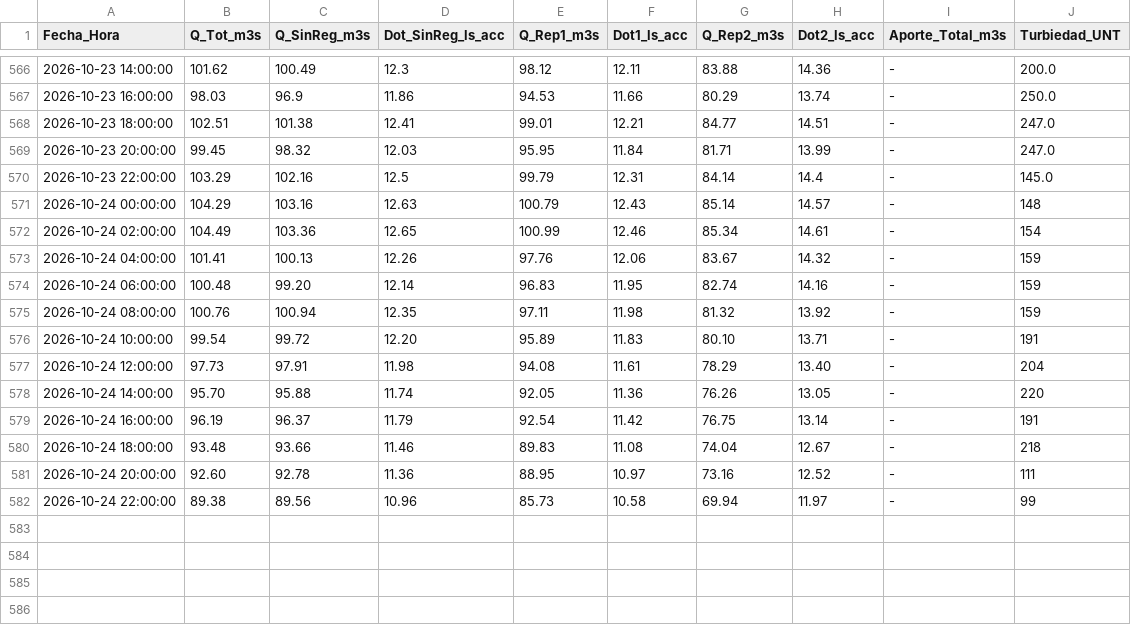
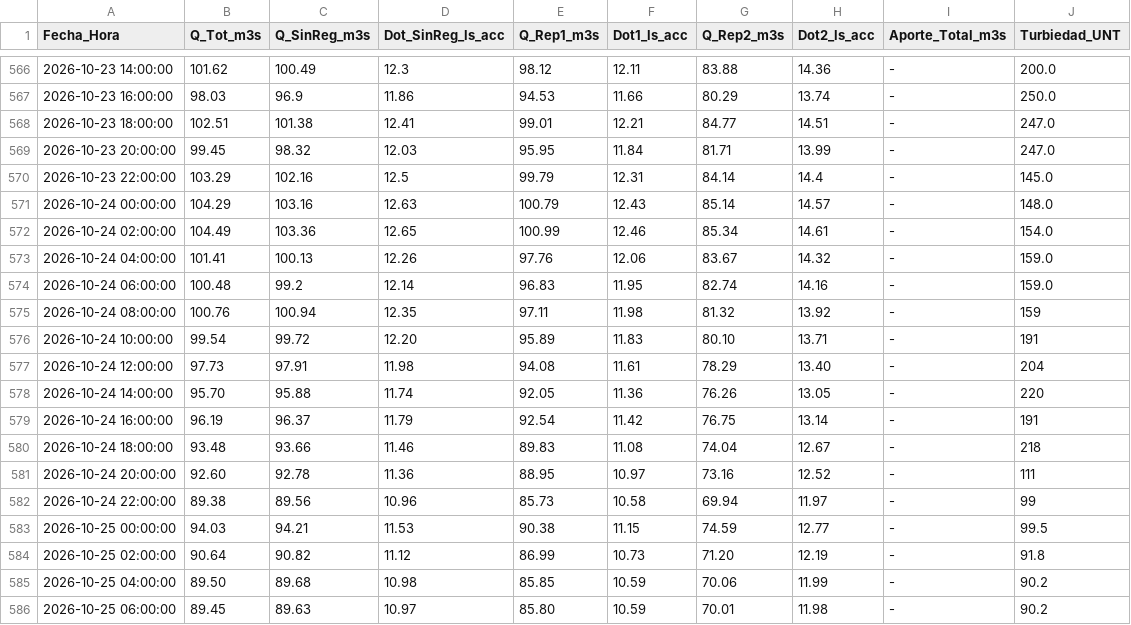
Before and after one commit to mferradalora/Caudales-JVRM, a CSV file: caudales_jvrm.csv, drawn as a sheet; only a part is shown, gaps mark what is left out.

```diff
--- a/caudales_jvrm.csv
+++ b/caudales_jvrm.csv
@@ -570,6 +570,6 @@ Fecha_Hora,Q_Tot_m3s,Q_SinReg_m3s,Dot_SinReg_ls_acc,Q_Rep1_m3s,Dot1_ls_acc,Q_Rep
 2026-10-23 22:00:00,103.29,102.16,12.5,99.79,12.31,84.14,14.4,-,145.0
-2026-10-24 00:00:00,104.29,103.16,12.63,100.79,12.43,85.14,14.57,-,148
-2026-10-24 02:00:00,104.49,103.36,12.65,100.99,12.46,85.34,14.61,-,154
-2026-10-24 04:00:00,101.41,100.13,12.26,97.76,12.06,83.67,14.32,-,159
-2026-10-24 06:00:00,100.48,99.20,12.14,96.83,11.95,82.74,14.16,-,159
+2026-10-24 00:00:00,104.29,103.16,12.63,100.79,12.43,85.14,14.57,-,148.0
+2026-10-24 02:00:00,104.49,103.36,12.65,100.99,12.46,85.34,14.61,-,154.0
+2026-10-24 04:00:00,101.41,100.13,12.26,97.76,12.06,83.67,14.32,-,159.0
+2026-10-24 06:00:00,100.48,99.2,12.14,96.83,11.95,82.74,14.16,-,159.0
 2026-10-24 08:00:00,100.76,100.94,12.35,97.11,11.98,81.32,13.92,-,159
@@ -582 +582,5 @@ Fecha_Hora,Q_Tot_m3s,Q_SinReg_m3s,Dot_SinReg_ls_acc,Q_Rep1_m3s,Dot1_ls_acc,Q_Rep
 2026-10-24 22:00:00,89.38,89.56,10.96,85.73,10.58,69.94,11.97,-,99
+2026-10-25 00:00:00,94.03,94.21,11.53,90.38,11.15,74.59,12.77,-,99.5
+2026-10-25 02:00:00,90.64,90.82,11.12,86.99,10.73,71.20,12.19,-,91.8
+2026-10-25 04:00:00,89.50,89.68,10.98,85.85,10.59,70.06,11.99,-,90.2
+2026-10-25 06:00:00,89.45,89.63,10.97,85.80,10.59,70.01,11.98,-,90.2
```
Also changed, not shown: 3 other files.
